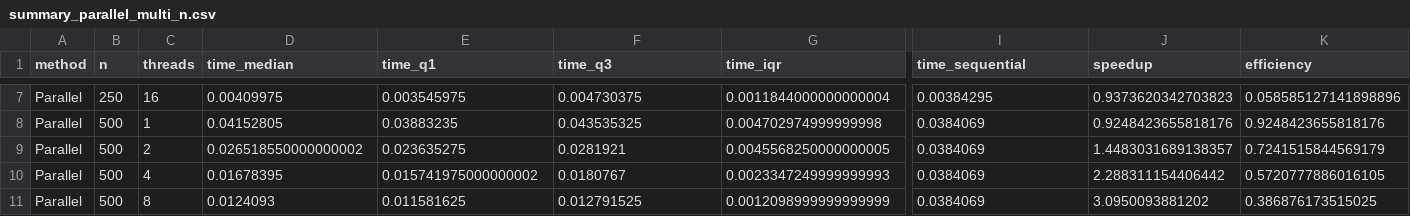
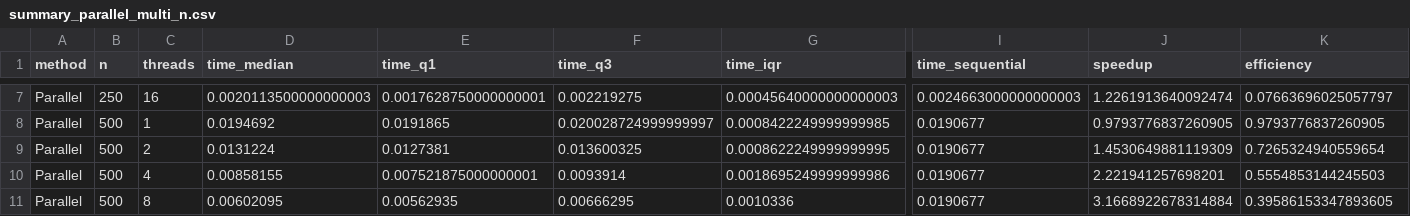
Before and after one commit to inestorres102/Assignment03_Torres_Materials, a CSV file: results/summary_parallel_multi_n.csv, drawn as a sheet; only a part is shown, gaps mark what is left out; the diff covers the shown part only; the diff names each change by its address in the sheet, - before the commit and + after, or states it on an @@ line.

```diff
--- a/results/summary_parallel_multi_n.csv
+++ b/results/summary_parallel_multi_n.csv
-D7 (time_median): 0.00409975
+D7 (time_median): 0.0020113500000000003
-E7 (time_q1): 0.003545975
+E7 (time_q1): 0.0017628750000000001
-F7 (time_q3): 0.004730375
+F7 (time_q3): 0.002219275
-G7 (time_iqr): 0.0011844000000000004
+G7 (time_iqr): 0.00045640000000000003
-I7 (time_sequential): 0.00384295
+I7 (time_sequential): 0.0024663000000000003
-J7 (speedup): 0.9373620342703823
+J7 (speedup): 1.2261913640092474
-K7 (efficiency): 0.058585127141898896
+K7 (efficiency): 0.07663696025057797
-D8 (time_median): 0.04152805
+D8 (time_median): 0.0194692
-E8 (time_q1): 0.03883235
+E8 (time_q1): 0.0191865
-F8 (time_q3): 0.043535325
+F8 (time_q3): 0.020028724999999997
-G8 (time_iqr): 0.004702974999999998
+G8 (time_iqr): 0.0008422249999999985
-I8:I11 (time_sequential): 0.0384069
+I8:I11 (time_sequential): 0.0190677
-J8 (speedup): 0.9248423655818176
+J8 (speedup): 0.9793776837260905
-K8 (efficiency): 0.9248423655818176
+K8 (efficiency): 0.9793776837260905
-D9 (time_median): 0.026518550000000002
+D9 (time_median): 0.0131224
-E9 (time_q1): 0.023635275
+E9 (time_q1): 0.0127381
-F9 (time_q3): 0.0281921
+F9 (time_q3): 0.013600325
-G9 (time_iqr): 0.0045568250000000005
+G9 (time_iqr): 0.0008622249999999995
-J9 (speedup): 1.4483031689138357
+J9 (speedup): 1.4530649881119309
-K9 (efficiency): 0.7241515844569179
+K9 (efficiency): 0.7265324940559654
-D10 (time_median): 0.01678395
+D10 (time_median): 0.00858155
-E10 (time_q1): 0.015741975000000002
+E10 (time_q1): 0.007521875000000001
-F10 (time_q3): 0.0180767
+F10 (time_q3): 0.0093914
-G10 (time_iqr): 0.0023347249999999993
+G10 (time_iqr): 0.0018695249999999986
-J10 (speedup): 2.288311154406442
+J10 (speedup): 2.221941257698201
-K10 (efficiency): 0.5720777886016105
+K10 (efficiency): 0.5554853144245503
-D11 (time_median): 0.0124093
+D11 (time_median): 0.00602095
-E11 (time_q1): 0.011581625
+E11 (time_q1): 0.00562935
-F11 (time_q3): 0.012791525
+F11 (time_q3): 0.00666295
-G11 (time_iqr): 0.0012098999999999999
+G11 (time_iqr): 0.0010336
-J11 (speedup): 3.0950093881202
+J11 (speedup): 3.1668922678314884
-K11 (efficiency): 0.386876173515025
+K11 (efficiency): 0.39586153347893605
```
Also changed, not shown: 153 edited cells elsewhere in this file, results/results_parallel_multi_n.csv, 16 other files.
